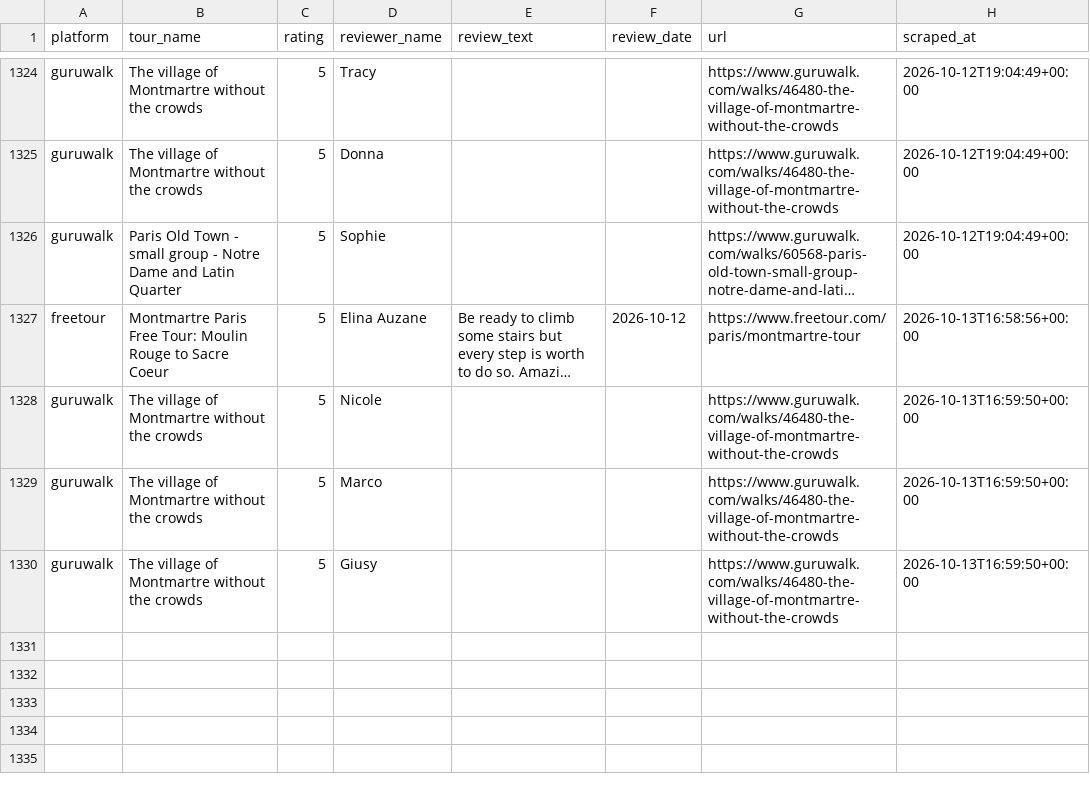
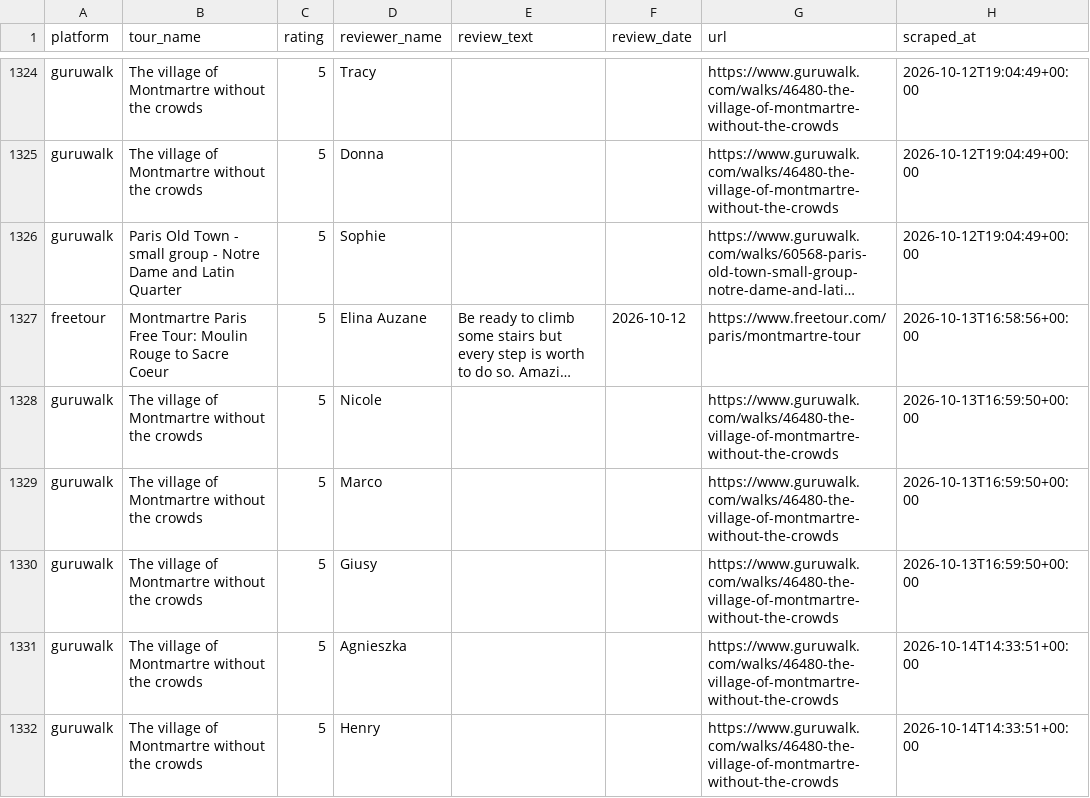
Before and after one commit to LR033/review-tracker-dw, a CSV file: data/reviews.csv, drawn as a sheet; only a part is shown, gaps mark what is left out; long unchanged cells end in ….

```diff
--- a/data/reviews.csv
+++ b/data/reviews.csv
@@ -1330 +1330,3 @@ guruwalk,The village of Montmartre without the crowds,5,Marco,,,https://www.guru
 guruwalk,The village of Montmartre without the crowds,5,Giusy,,,https://www.guruwalk.com/walks/46480-the-village-of-montmartre-without-the-crowds,2026-10-13T16:59:50+00:00
+guruwalk,The village of Montmartre without the crowds,5,Agnieszka,,,https://www.guruwalk.com/walks/46480-the-village-of-montmartre-without-the-crowds,2026-10-14T14:33:51+00:00
+guruwalk,The village of Montmartre without the crowds,5,Henry,,,https://www.guruwalk.com/walks/46480-the-village-of-montmartre-without-the-crowds,2026-10-14T14:33:51+00:00
```
